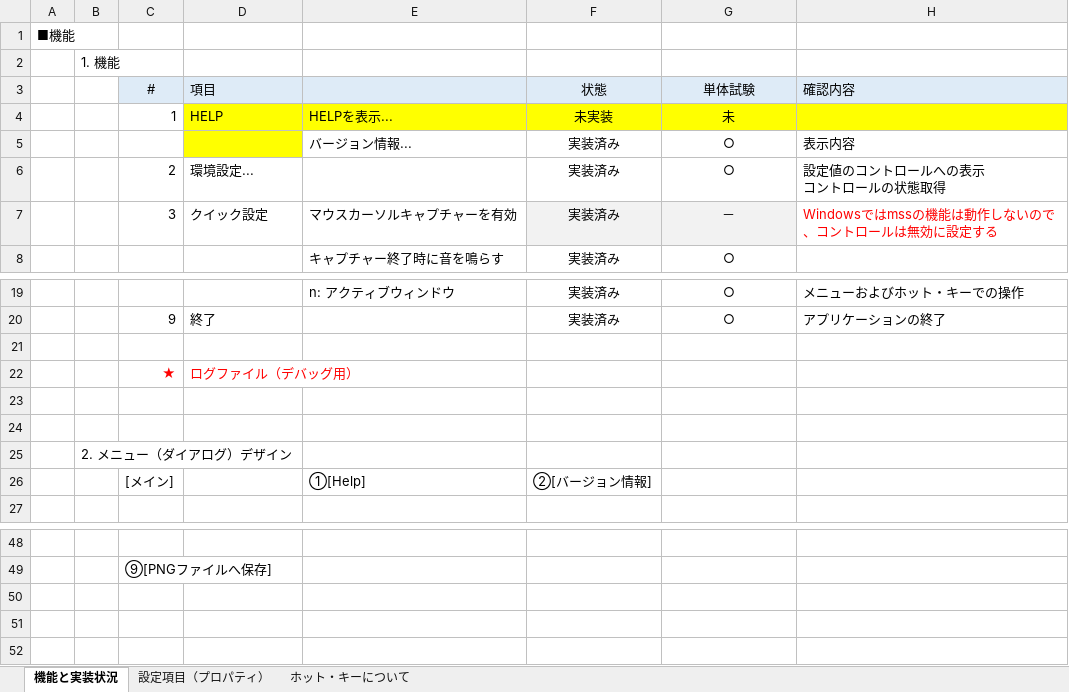
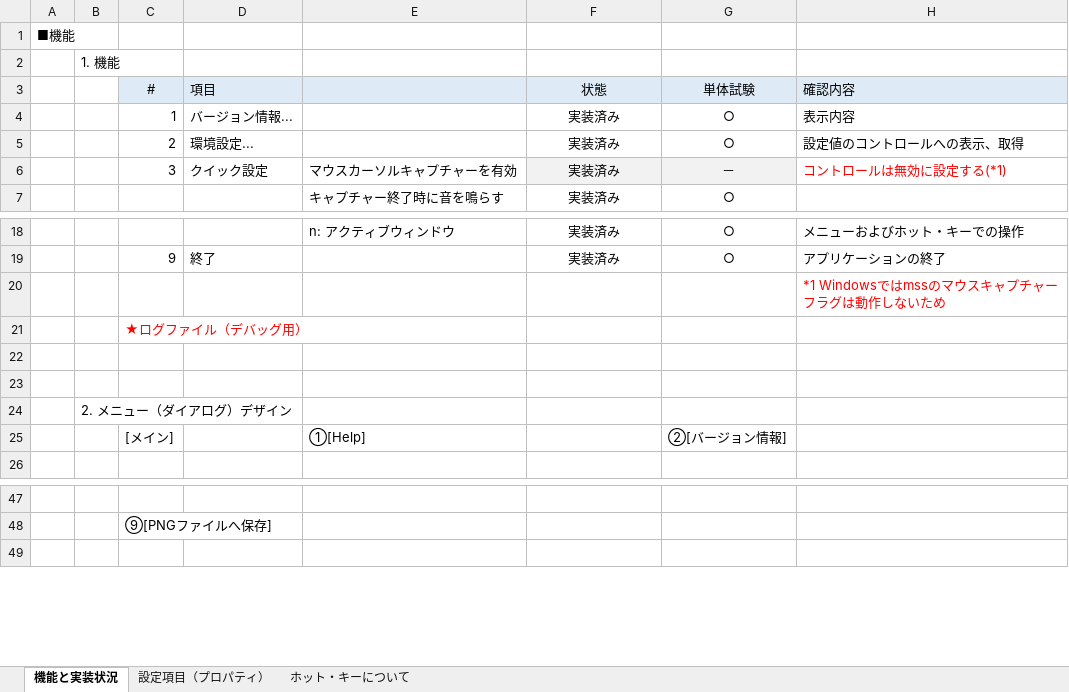
Before and after one commit to t-nakayoshi/pyscreenshot, an Excel workbook: 設計メモ.xlsx, sheet 機能と実装状況, drawn as a sheet; only a part is shown, gaps mark what is left out; values as stored, in another font and other column widths than the file's, no borders; charts and pictures not drawn; removed rows and columns are numbered as before the commit, all else as after; ↵ is a line break in a cell; the diff names each change by its address in the sheet, - before the commit and + after, or states it on an @@ line.

```diff
--- a/設計メモ.xlsx (sheet 機能と実装状況)
+++ b/設計メモ.xlsx (sheet 機能と実装状況)
-row 4:  |  | 1 | HELP | HELPを表示... | 未実装 | 未
-C4 (#): (empty)
+C4 (#): 1
-D4 (項目): (empty)
+D4 (項目): バージョン情報...
-D4 fill: #FFFF00
+D4 fill: none
-E4: バージョン情報...
+E4: (empty)
-H5 (確認内容): 設定値のコントロールへの表示 ↵ コントロールの状態取得
+H5 (確認内容): 設定値のコントロールへの表示、取得
-H6 (確認内容): Windowsではmssの機能は動作しないので、コントロールは無効に設定する
+H6 (確認内容): コントロールは無効に設定する(*1)
-H20 (確認内容): (empty)
+H20 (確認内容): *1 Windowsではmssのマウスキャプチャーフラグは動作しないため
-row 22:  |  | ★ | ログファイル（デバッグ用）
+row 21:  |  | ★ログファイル（デバッグ用）
-F25 (状態): ②[バージョン情報]
+F25 (状態): (empty)
-G25 (単体試験): (empty)
+G25 (単体試験): ②[バージョン情報]
-row 50: (empty)
-row 51: (empty)
```
Also changed, not shown: charts or pictures, 1 other file.
